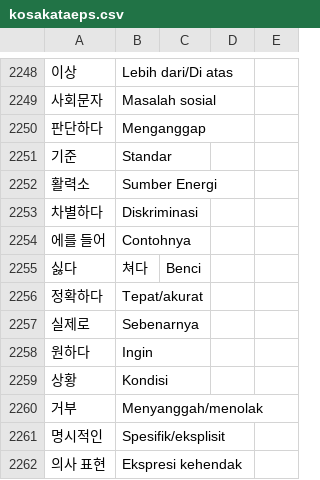
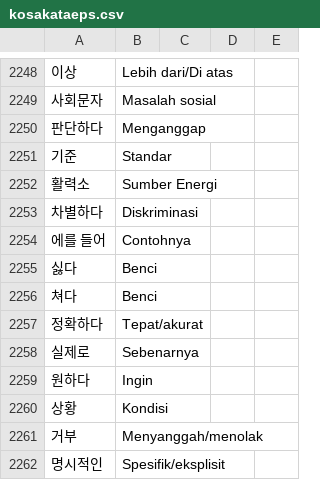
Before and after one commit to ulilyusuf/quiz, a CSV file: kosakataeps.csv, drawn as a sheet; only a part is shown, gaps mark what is left out; the shorter side is filled out with more unchanged rows.

Commit message:
Update kosakataeps.csv

```diff
--- a/kosakataeps.csv
+++ b/kosakataeps.csv
@@ -2254,3 +2254,4 @@
 에를 들어,Contohnya
-싫다, 쳐다,Benci
+싫다,Benci
+쳐다,Benci
 정확하다,Tepat/akurat
```
